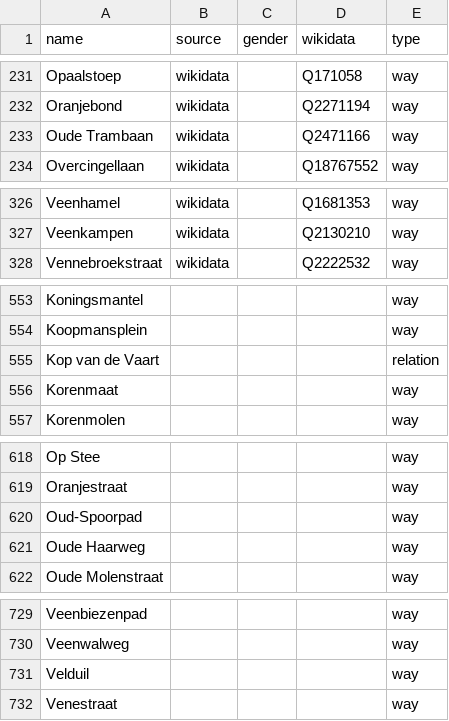
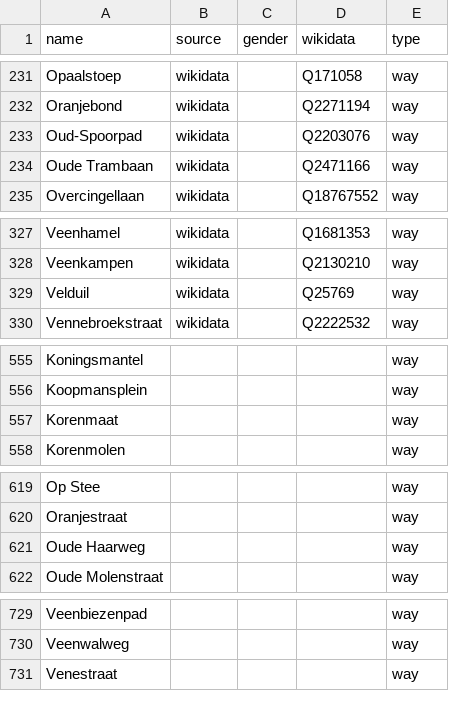
Before and after one commit to EqualStreetNames/equalstreetnames-assen, a CSV file: data/other.csv, drawn as a sheet; only a part is shown, gaps mark what is left out; removed rows and columns are numbered as before the commit, all else as after; the diff covers the shown part only; the diff names each change by its address in the sheet, - before the commit and + after, or states it on an @@ line.

```diff
--- a/data/other.csv
+++ b/data/other.csv
+row 233: Oud-Spoorpad | wikidata |  | Q2203076 | way
+row 329: Velduil | wikidata |  | Q25769 | way
-row 555: Kop van de Vaart |  |  |  | relation
-row 620: Oud-Spoorpad |  |  |  | way
-row 731: Velduil |  |  |  | way
```
Also changed, not shown: 4 edited cells elsewhere in this file, 4 other files.
